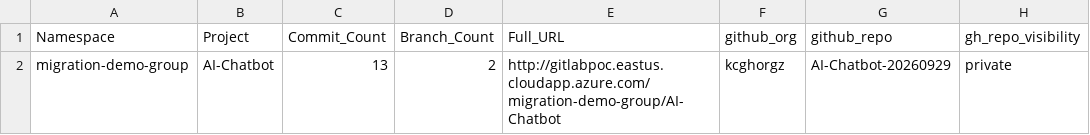
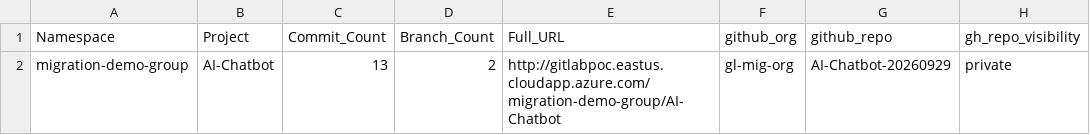
Before and after one commit to kcgh-org/gl2gh-migration-using-gl-exporter, a CSV file: gitlab-stats.csv, drawn as a sheet.

Commit message:
Update gitlab-stats.csv

```diff
--- a/gitlab-stats.csv
+++ b/gitlab-stats.csv
@@ -1,2 +1,2 @@
 Namespace,Project,Commit_Count,Branch_Count,Full_URL,github_org,github_repo,gh_repo_visibility
-migration-demo-group,AI-Chatbot,13,2,http://gitlabpoc.eastus.cloudapp.azure.com/migration-demo-group/AI-Chatbot,kcghorgz,AI-Chatbot-20260929,private
+migration-demo-group,AI-Chatbot,13,2,http://gitlabpoc.eastus.cloudapp.azure.com/migration-demo-group/AI-Chatbot,gl-mig-org,AI-Chatbot-20260929,private
```
